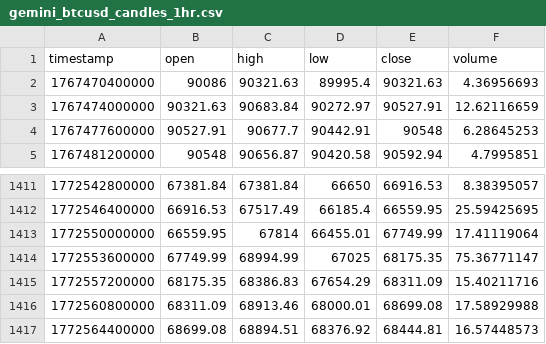
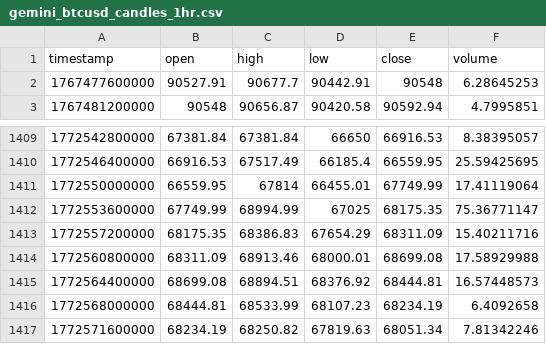
Before and after one commit to vishaljha2121/TradingEngine, a CSV file: TradingEngine/data/gemini_btcusd_candles_1hr.csv, drawn as a sheet; only a part is shown, gaps mark what is left out; removed rows and columns are numbered as before the commit, all else as after; the diff names each change by its address in the sheet, - before the commit and + after, or states it on an @@ line.

```diff
--- a/TradingEngine/data/gemini_btcusd_candles_1hr.csv
+++ b/TradingEngine/data/gemini_btcusd_candles_1hr.csv
-row 2: 1767470400000 | 90086 | 90321.63 | 89995.4 | 90321.63 | 4.36956693
-row 3: 1767474000000 | 90321.63 | 90683.84 | 90272.97 | 90527.91 | 12.62116659
+row 1416: 1772568000000 | 68444.81 | 68533.99 | 68107.23 | 68234.19 | 6.4092658
+row 1417: 1772571600000 | 68234.19 | 68250.82 | 67819.63 | 68051.34 | 7.81342246
```
Also changed, not shown: TradingEngine/data/gemini_btcusd_orderbook.csv, 16 other files.
